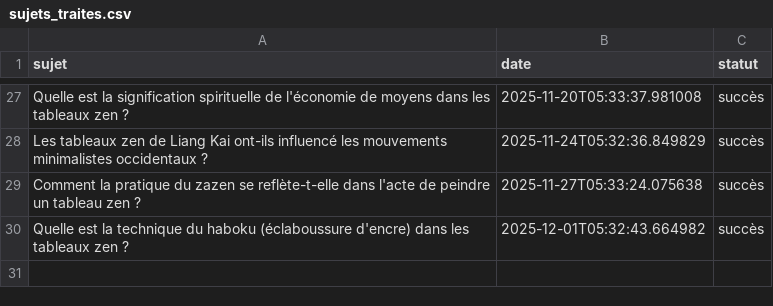
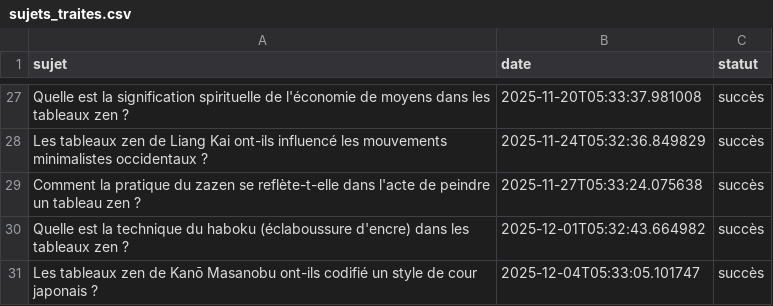
Before and after one commit to Metalosmose21/Zen-2, a CSV file: sujets_traites.csv, drawn as a sheet; only a part is shown, gaps mark what is left out; the diff names each change by its address in the sheet, - before the commit and + after, or states it on an @@ line.

```diff
--- a/sujets_traites.csv
+++ b/sujets_traites.csv
+row 31: Les tableaux zen de Kanō Masanobu ont-ils codifié un style de cour japonais ? | 2025-12-04T05:33:05.101747 | succès
```
Also changed, not shown: sujets.csv.
